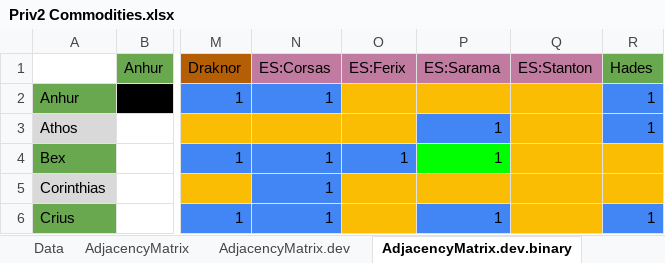
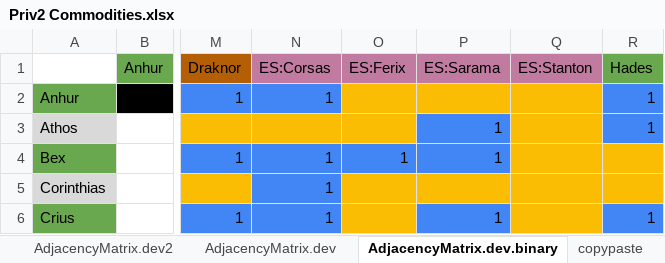
Before and after one commit to cloudkill77/games, an Excel workbook: Priv2 Commodities.xlsx, sheet AdjacencyMatrix.dev.binary, drawn as a sheet; only a part is shown, gaps mark what is left out; values as stored, in another font and other column widths than the file's, no borders; charts and pictures not drawn; the diff names each change by its address in the sheet, - before the commit and + after, or states it on an @@ line.

```diff
--- a/Priv2 Commodities.xlsx (sheet AdjacencyMatrix.dev.binary)
+++ b/Priv2 Commodities.xlsx (sheet AdjacencyMatrix.dev.binary)
-P4 fill: #00FF00
+P4 fill: #4285F4
```
Also changed, not shown: sheet Commodity, other sheet tabs.
